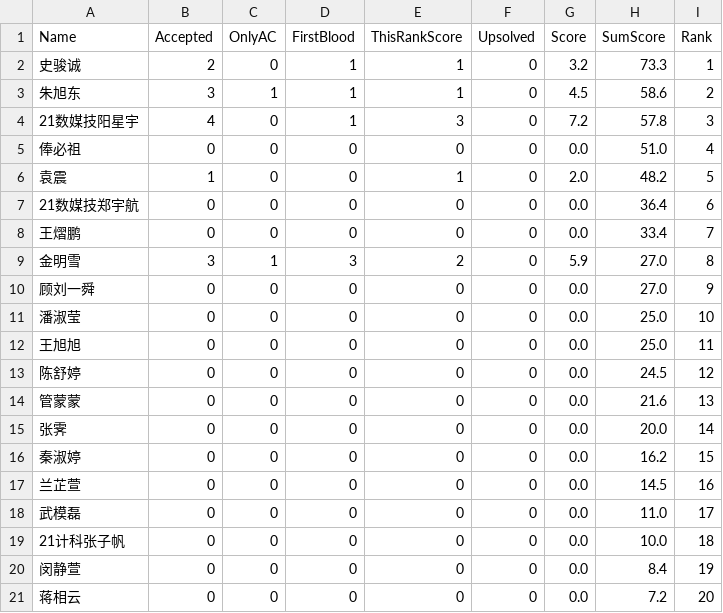
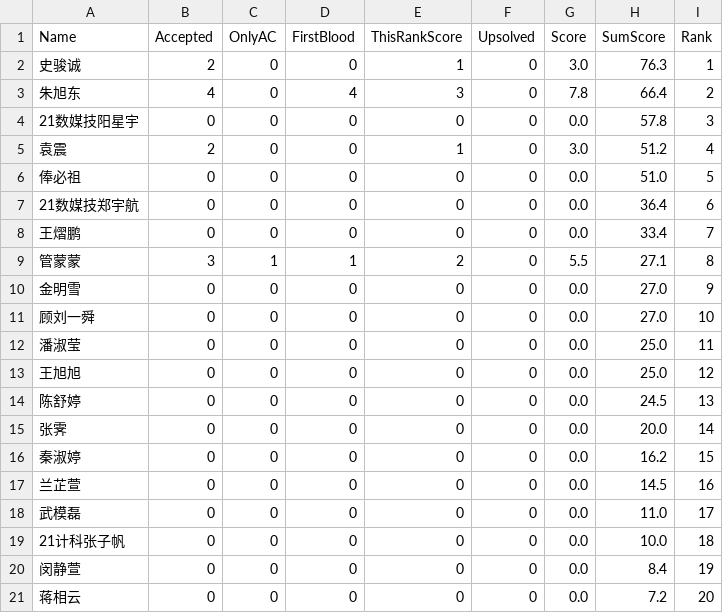
Before and after one commit to dukerki/VJudge-Spider-on-TravisCI, a CSV file: out.csv, drawn as a sheet; only a part is shown.

```diff
--- a/out.csv
+++ b/out.csv
@@ -1,15 +1,15 @@
 Name, Accepted, OnlyAC, FirstBlood, ThisRankScore, Upsolved, Score, SumScore, Rank
-史骏诚,2,0,1,1,0,3.2,73.3,1
-朱旭东,3,1,1,1,0,4.5,58.6,2
-21数媒技阳星宇,4,0,1,3,0,7.2,57.8,3
-俸必祖,0,0,0,0,0,0.0,51.0,4
-袁震,1,0,0,1,0,2.0,48.2,5
+史骏诚,2,0,0,1,0,3.0,76.3,1
+朱旭东,4,0,4,3,0,7.8,66.4,2
+21数媒技阳星宇,0,0,0,0,0,0.0,57.8,3
+袁震,2,0,0,1,0,3.0,51.2,4
+俸必祖,0,0,0,0,0,0.0,51.0,5
 21数媒技郑宇航,0,0,0,0,0,0.0,36.4,6
 王熠鹏,0,0,0,0,0,0.0,33.4,7
-金明雪,3,1,3,2,0,5.9,27.0,8
-顾刘一舜,0,0,0,0,0,0.0,27.0,9
-潘淑莹,0,0,0,0,0,0.0,25.0,10
-王旭旭,0,0,0,0,0,0.0,25.0,11
-陈舒婷,0,0,0,0,0,0.0,24.5,12
-管蒙蒙,0,0,0,0,0,0.0,21.6,13
+管蒙蒙,3,1,1,2,0,5.5,27.1,8
+金明雪,0,0,0,0,0,0.0,27.0,9
+顾刘一舜,0,0,0,0,0,0.0,27.0,10
+潘淑莹,0,0,0,0,0,0.0,25.0,11
+王旭旭,0,0,0,0,0,0.0,25.0,12
+陈舒婷,0,0,0,0,0,0.0,24.5,13
 张霁,0,0,0,0,0,0.0,20.0,14
```
